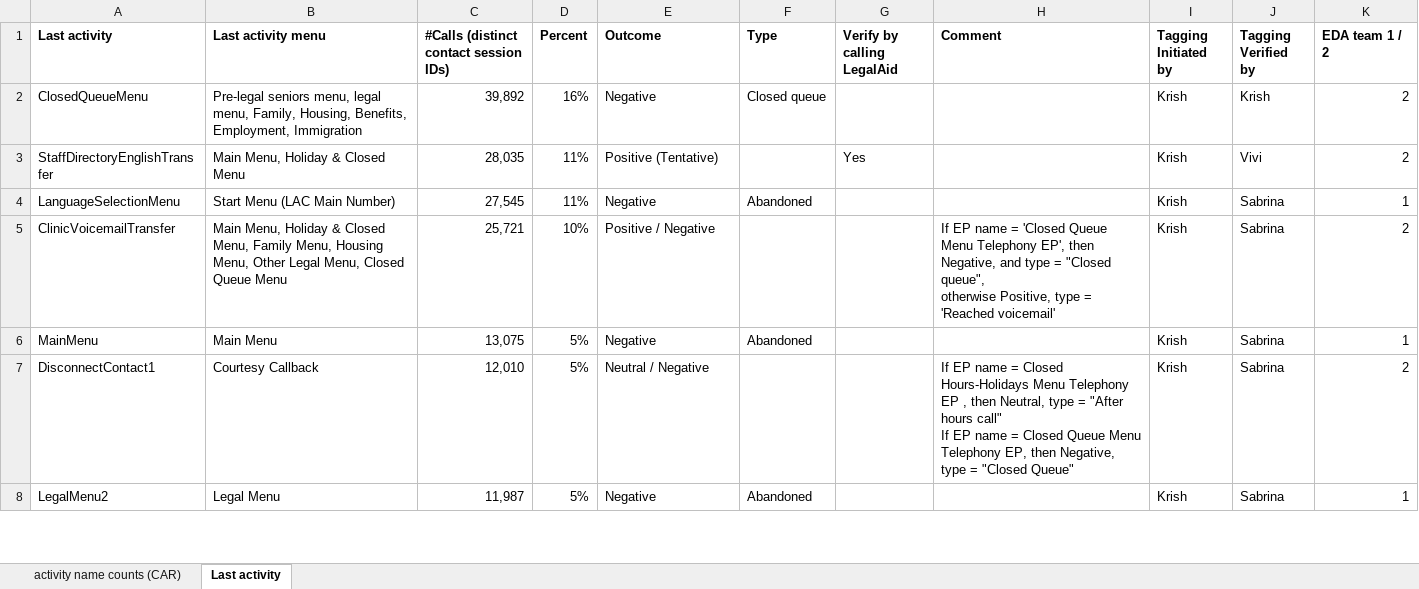
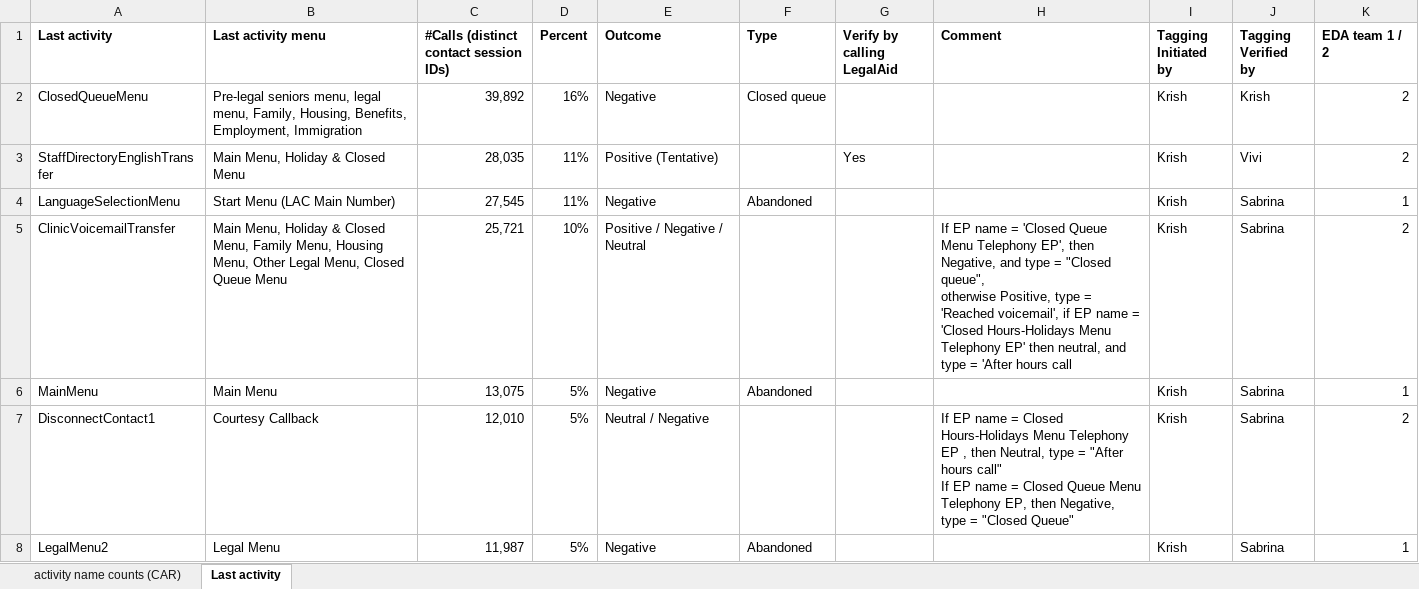
Before and after one commit to arvindkrishna87/STAT390_LegalAid_Fall2025, an Excel workbook: Clarifications/CAR_data_Activity_name_tagging_10Nov.xlsx, sheet Last activity, drawn as a sheet; only a part is shown; values as stored, in another font and other column widths than the file's, no borders; the diff covers the shown part only; the diff names each change by its address in the sheet, - before the commit and + after, or states it on an @@ line.

```diff
--- a/Clarifications/CAR_data_Activity_name_tagging_10Nov.xlsx (sheet Last activity)
+++ b/Clarifications/CAR_data_Activity_name_tagging_10Nov.xlsx (sheet Last activity)
-E5 (Outcome): Positive / Negative
+E5 (Outcome): Positive / Negative / Neutral
-H5 (Comment): …= 'Reached voicemail'
+H5 (Comment): …= 'Reached voicemail', if EP name = 'Closed Hours-Holidays Menu Telephony EP' then neutral, and type = 'After hours call
```
Also changed, not shown: 7 edited cells elsewhere in this sheet, 1 other file.
